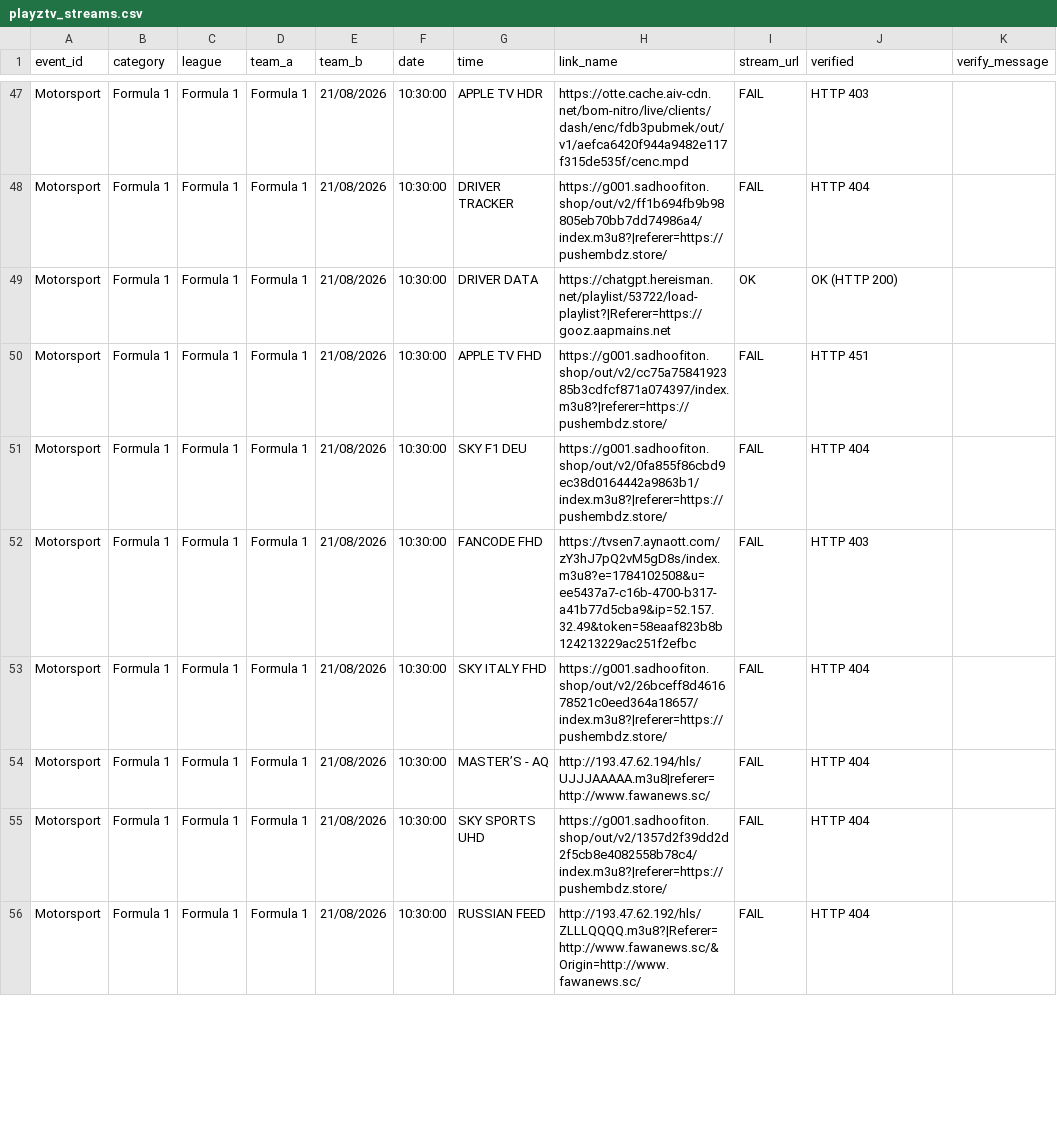
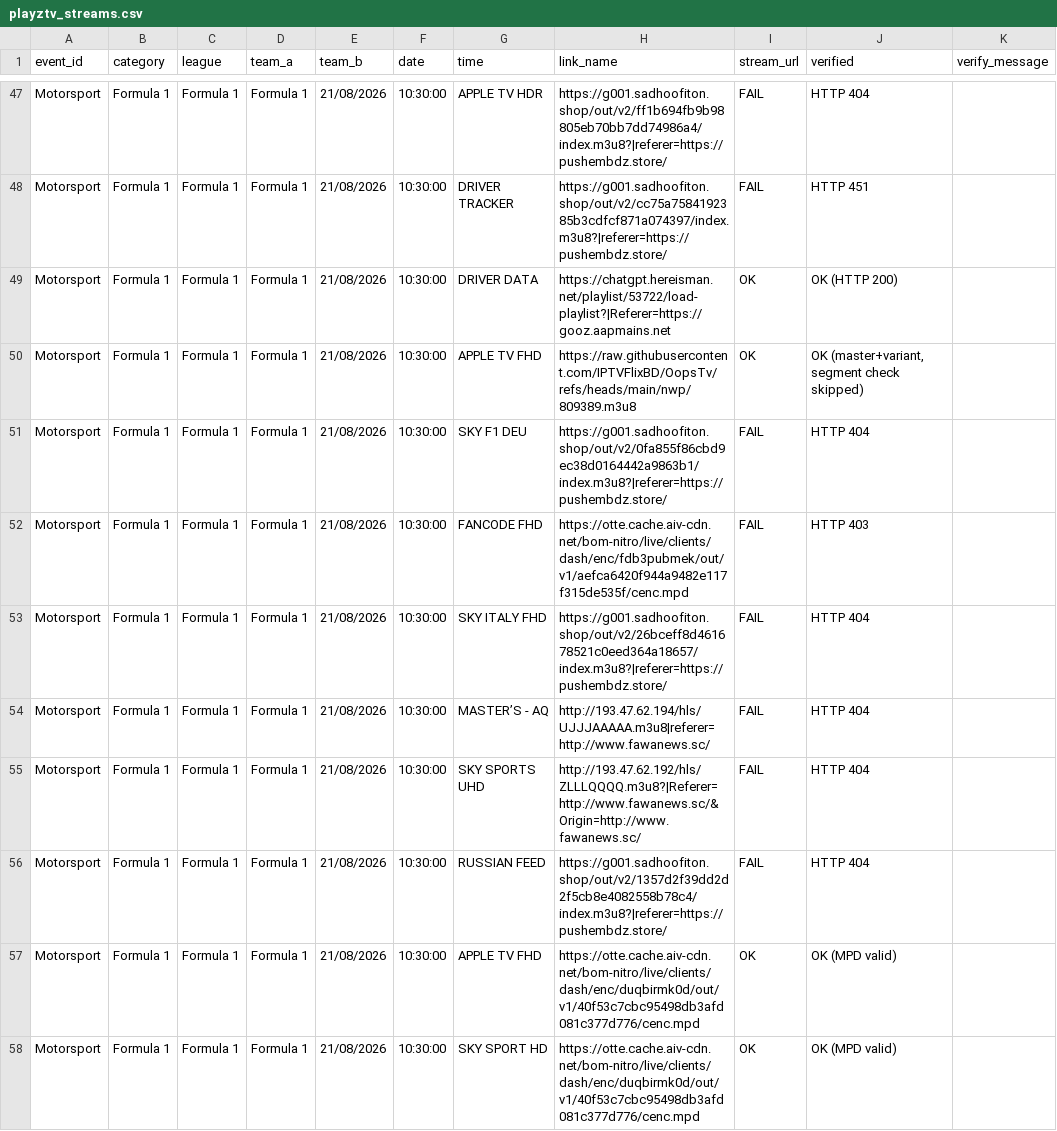
Before and after one commit to khadembd/playztv-playlist, a CSV file: output/playztv_streams.csv, drawn as a sheet; only a part is shown, gaps mark what is left out; the diff covers the shown part only.

```diff
--- a/output/playztv_streams.csv
+++ b/output/playztv_streams.csv
@@ -47,10 +47,12 @@ event_id,category,league,team_a,team_b,date,time,link_name,stream_url,verified,v
-"Motorsport","Formula 1","Formula 1","Formula 1","21/08/2026","10:30:00","APPLE TV HDR","https://otte.cache.aiv-cdn.net/bom-nitro/live/clients/dash/enc/fdb3pubmek/out/v1/aefca6420f944a9482e117f315de535f/cenc.mpd","FAIL","HTTP 403"
-"Motorsport","Formula 1","Formula 1","Formula 1","21/08/2026","10:30:00","DRIVER TRACKER","https://g001.sadhoofiton.shop/out/v2/ff1b694fb9b98805eb70bb7dd74986a4/index.m3u8?|referer=https://pushembdz.store/","FAIL","HTTP 404"
+"Motorsport","Formula 1","Formula 1","Formula 1","21/08/2026","10:30:00","APPLE TV HDR","https://g001.sadhoofiton.shop/out/v2/ff1b694fb9b98805eb70bb7dd74986a4/index.m3u8?|referer=https://pushembdz.store/","FAIL","HTTP 404"
+"Motorsport","Formula 1","Formula 1","Formula 1","21/08/2026","10:30:00","DRIVER TRACKER","https://g001.sadhoofiton.shop/out/v2/cc75a7584192385b3cdfcf871a074397/index.m3u8?|referer=https://pushembdz.store/","FAIL","HTTP 451"
 "Motorsport","Formula 1","Formula 1","Formula 1","21/08/2026","10:30:00","DRIVER DATA","https://chatgpt.hereisman.net/playlist/53722/load-playlist?|Referer=https://gooz.aapmains.net","OK","OK (HTTP 200)"
-"Motorsport","Formula 1","Formula 1","Formula 1","21/08/2026","10:30:00","APPLE TV FHD","https://g001.sadhoofiton.shop/out/v2/cc75a7584192385b3cdfcf871a074397/index.m3u8?|referer=https://pushembdz.store/","FAIL","HTTP 451"
+"Motorsport","Formula 1","Formula 1","Formula 1","21/08/2026","10:30:00","APPLE TV FHD","https://raw.githubusercontent.com/IPTVFlixBD/OopsTv/refs/heads/main/nwp/809389.m3u8","OK","OK (master+variant, segment check skipped)"
 "Motorsport","Formula 1","Formula 1","Formula 1","21/08/2026","10:30:00","SKY F1 DEU","https://g001.sadhoofiton.shop/out/v2/0fa855f86cbd9ec38d0164442a9863b1/index.m3u8?|referer=https://pushembdz.store/","FAIL","HTTP 404"
-"Motorsport","Formula 1","Formula 1","Formula 1","21/08/2026","10:30:00","FANCODE FHD","https://tvsen7.aynaott.com/zY3hJ7pQ2vM5gD8s/index.m3u8?e=1784102508&u=ee5437a7-c16b-4700-b317-a41b77d5cba9&ip=52.157.32.49&token=58eaaf823b8b124213229ac251f2efbc","FAIL","HTTP 403"
+"Motorsport","Formula 1","Formula 1","Formula 1","21/08/2026","10:30:00","FANCODE FHD","https://otte.cache.aiv-cdn.net/bom-nitro/live/clients/dash/enc/fdb3pubmek/out/v1/aefca6420f944a9482e117f315de535f/cenc.mpd","FAIL","HTTP 403"
 "Motorsport","Formula 1","Formula 1","Formula 1","21/08/2026","10:30:00","SKY ITALY FHD","https://g001.sadhoofiton.shop/out/v2/26bceff8d461678521c0eed364a18657/index.m3u8?|referer=https://pushembdz.store/","FAIL","HTTP 404"
 "Motorsport","Formula 1","Formula 1","Formula 1","21/08/2026","10:30:00","MASTER’S - AQ","http://193.47.62.194/hls/UJJJAAAAA.m3u8|referer=http://www.fawanews.sc/","FAIL","HTTP 404"
-"Motorsport","Formula 1","Formula 1","Formula 1","21/08/2026","10:30:00","SKY SPORTS UHD","https://g001.sadhoofiton.shop/out/v2/1357d2f39dd2d2f5cb8e4082558b78c4/index.m3u8?|referer=https://pushembdz.store/","FAIL","HTTP 404"
-"Motorsport","Formula 1","Formula 1","Formula 1","21/08/2026","10:30:00","RUSSIAN FEED","http://193.47.62.192/hls/ZLLLQQQQ.m3u8?|Referer=http://www.fawanews.sc/&Origin=http://www.fawanews.sc/","FAIL","HTTP 404"
+"Motorsport","Formula 1","Formula 1","Formula 1","21/08/2026","10:30:00","SKY SPORTS UHD","http://193.47.62.192/hls/ZLLLQQQQ.m3u8?|Referer=http://www.fawanews.sc/&Origin=http://www.fawanews.sc/","FAIL","HTTP 404"
+"Motorsport","Formula 1","Formula 1","Formula 1","21/08/2026","10:30:00","RUSSIAN FEED","https://g001.sadhoofiton.shop/out/v2/1357d2f39dd2d2f5cb8e4082558b78c4/index.m3u8?|referer=https://pushembdz.store/","FAIL","HTTP 404"
+"Motorsport","Formula 1","Formula 1","Formula 1","21/08/2026","10:30:00","APPLE TV FHD","https://otte.cache.aiv-cdn.net/bom-nitro/live/clients/dash/enc/duqbirmk0d/out/v1/40f53c7cbc95498db3afd081c377d776/cenc.mpd","OK","OK (MPD valid)"
+"Motorsport","Formula 1","Formula 1","Formula 1","21/08/2026","10:30:00","SKY SPORT HD","https://otte.cache.aiv-cdn.net/bom-nitro/live/clients/dash/enc/duqbirmk0d/out/v1/40f53c7cbc95498db3afd081c377d776/cenc.mpd","OK","OK (MPD valid)"
```
Also changed, not shown: 2 removed rows and 80 edited cells elsewhere in this file, 9 other files.
